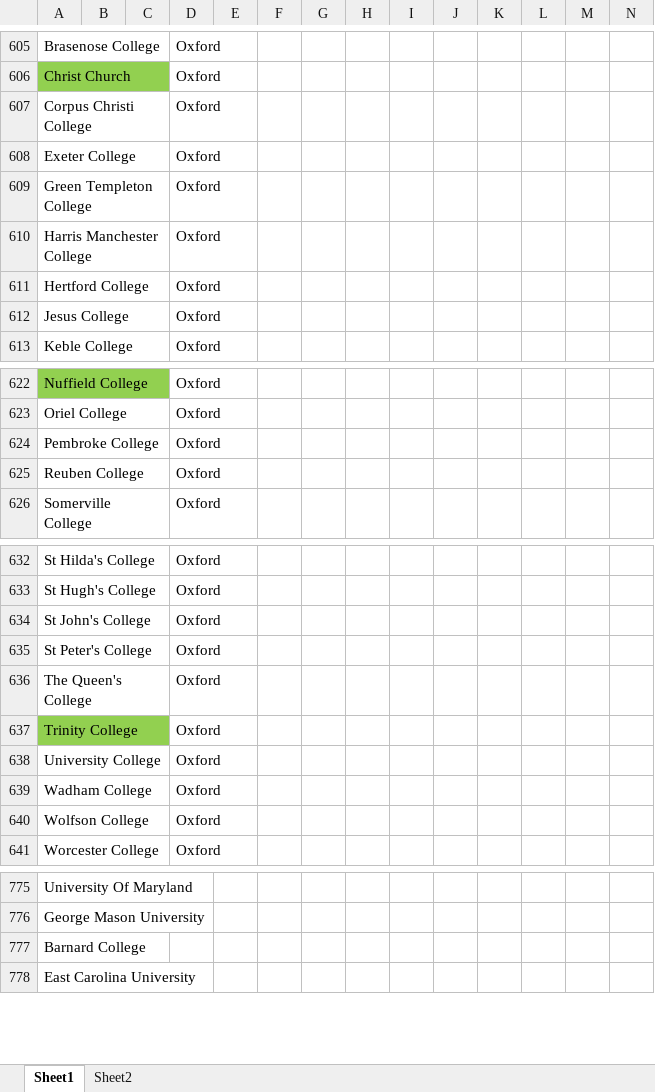
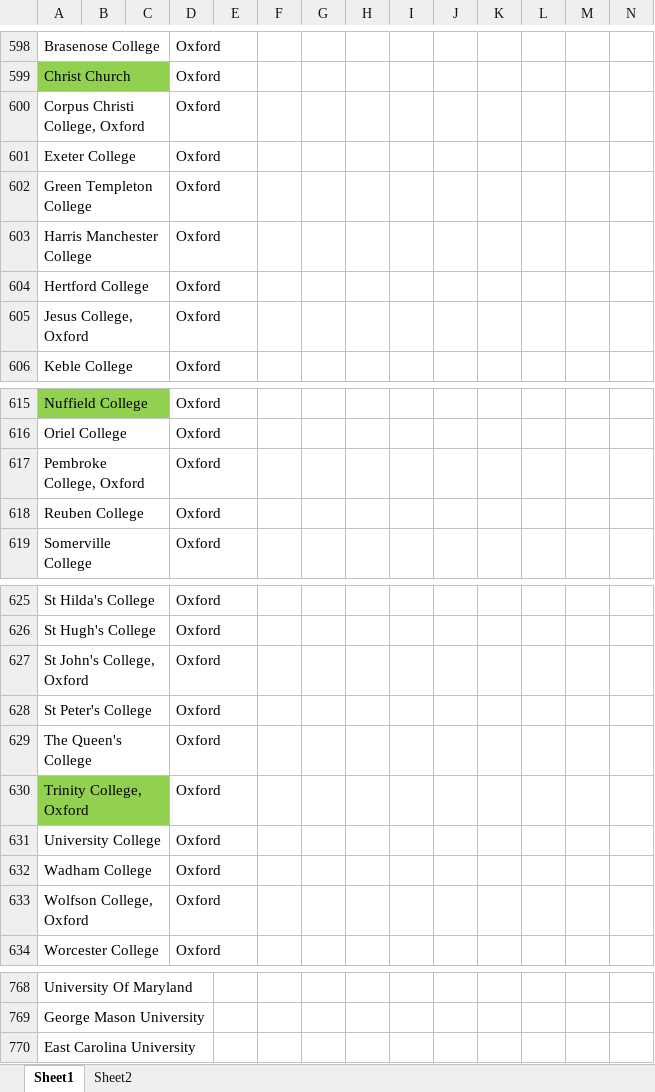
Before and after one commit to Matt970204/Affiliations_V2, an Excel workbook: 2_Extracting affilitations/2_Fuzzy matching/University list/Unique Universities.xlsx, sheet Sheet1, drawn as a sheet; only a part is shown, gaps mark what is left out; values as stored, in another font and other column widths than the file's, no borders; conditional formats not drawn; removed rows and columns are numbered as before the commit, all else as after; the diff covers the shown part only; the diff names each change by its address in the sheet, - before the commit and + after, or states it on an @@ line.

```diff
--- a/2_Extracting affilitations/2_Fuzzy matching/University list/Unique Universities.xlsx (sheet Sheet1)
+++ b/2_Extracting affilitations/2_Fuzzy matching/University list/Unique Universities.xlsx (sheet Sheet1)
-A600: Corpus Christi College
+A600: Corpus Christi College, Oxford
-A605: Jesus College
+A605: Jesus College, Oxford
-A617: Pembroke College
+A617: Pembroke College, Oxford
-A627: St John's College
+A627: St John's College, Oxford
-A630: Trinity College
+A630: Trinity College, Oxford
-A633: Wolfson College
+A633: Wolfson College, Oxford
-row 777: Barnard College
```
Also changed, not shown: 7 removed rows, 2 edited cells and cell formats elsewhere in this sheet, formulas that keep their value, 2_Extracting affilitations/2_Fuzzy matching/Working files/RES_aff_ref_output_1940_2010.xlsx, 31 other files.
